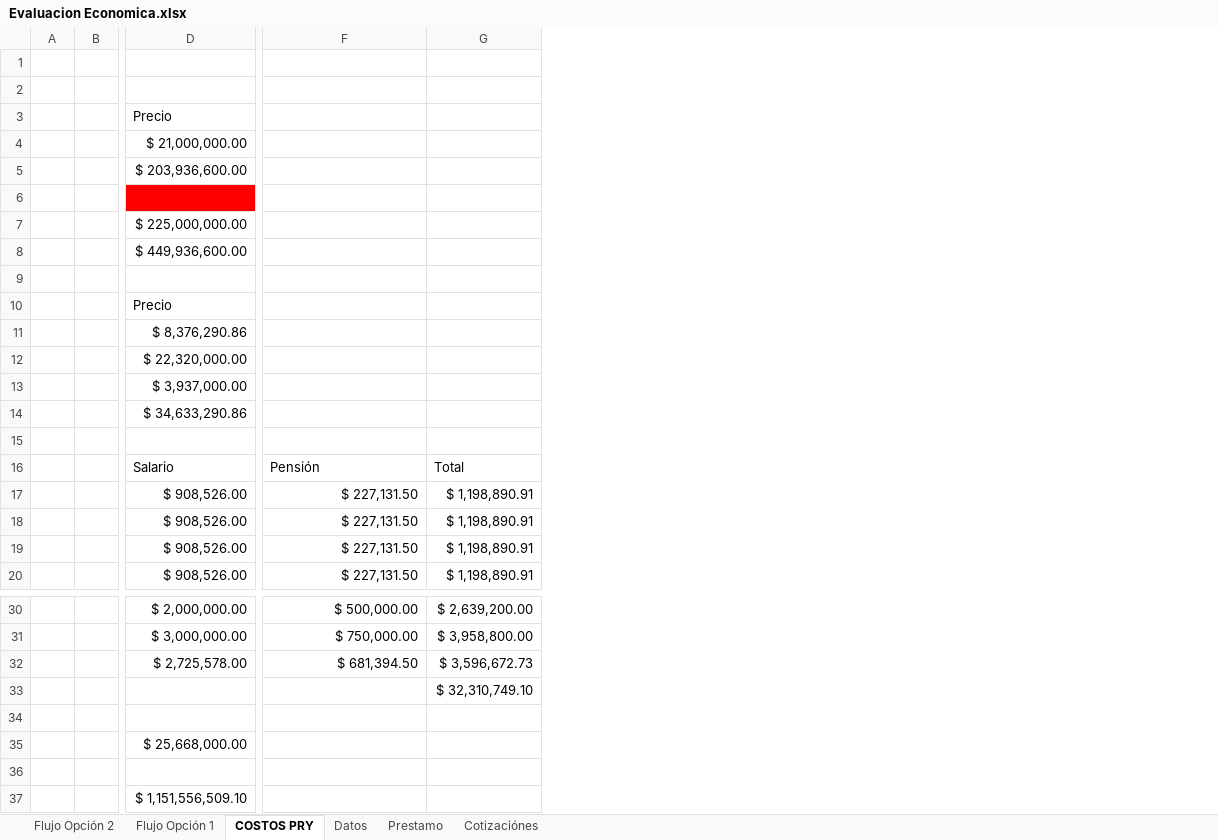
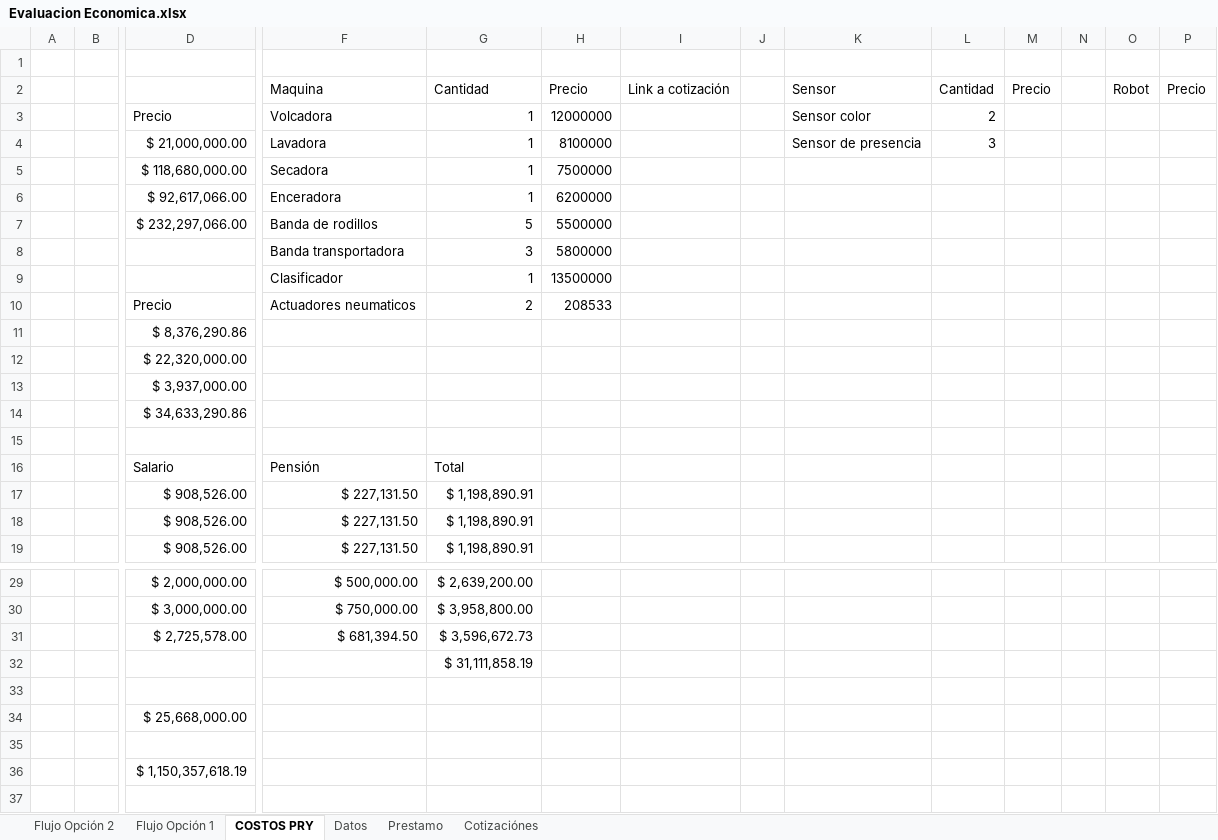
Before and after one commit to APM-UNAL/APM, an Excel workbook: Evaluación economica/Evaluacion Economica.xlsx, sheet COSTOS PRY, drawn as a sheet; only a part is shown, gaps mark what is left out; values as stored, in another font and other column widths than the file's, no borders; charts and pictures not drawn; removed rows and columns are numbered as before the commit, all else as after; rows hold the shown columns only; the diff names each change by its address in the sheet, - before the commit and + after, or states it on an @@ line.

```diff
--- a/Evaluación economica/Evaluacion Economica.xlsx (sheet COSTOS PRY)
+++ b/Evaluación economica/Evaluacion Economica.xlsx (sheet COSTOS PRY)
+column H, rows 2-5: Precio | 12000000 | 8100000 | 7500000
+column I, row 2: Link a cotización
+column J, empty
+column K, rows 2-4: Sensor | Sensor color | Sensor de presencia
+column L, rows 2-4: Cantidad | 2 | 3
+column M, row 2: Precio
+column N, empty
+column O, row 2: Robot
+column P, row 2: Precio
-row 2: (empty)
+row 2:  |  |  | Maquina | Cantidad | Precio | Link a cotización |  | Sensor | Cantidad | Precio |  | Robot | Precio
-F3: (empty)
+F3: Volcadora
-G3:G4: (empty)
+G3:G4: 1
-F4: (empty)
+F4: Lavadora
-row 5:  |  | $ 203,936,600.00
-row 6: (empty)
-row 7:  |  | $ 225,000,000.00
-row 8:  |  | $ 449,936,600.00
-row 5: (empty)
+row 5:  |  | $ 118,680,000.00 | Secadora | 1 | 7500000
-row 10:  |  | Precio
+row 6:  |  | $ 92,617,066.00 | Enceradora | 1 | 6200000
+row 7:  |  | $ 232,297,066.00 | Banda de rodillos | 5 | 5500000
+row 8:  |  |  | Banda transportadora | 3 | 5800000
+row 9:  |  |  | Clasificador | 1 | 13500000
+row 10:  |  | Precio | Actuadores neumaticos | 2 | 208533
-row 17:  |  | $ 908,526.00 | $ 227,131.50 | $ 1,198,890.91
-G32: $ 32,310,749.10
+G32: $ 31,111,858.19
-D36: $ 1,151,556,509.10
+D36: $ 1,150,357,618.19
```
Also changed, not shown: sheet Prestamo, sheet Flujo Opción 2, sheet Flujo Opción 1, sheet Cotizaciónes, sheet Datos, formulas that keep their value, charts or pictures.
